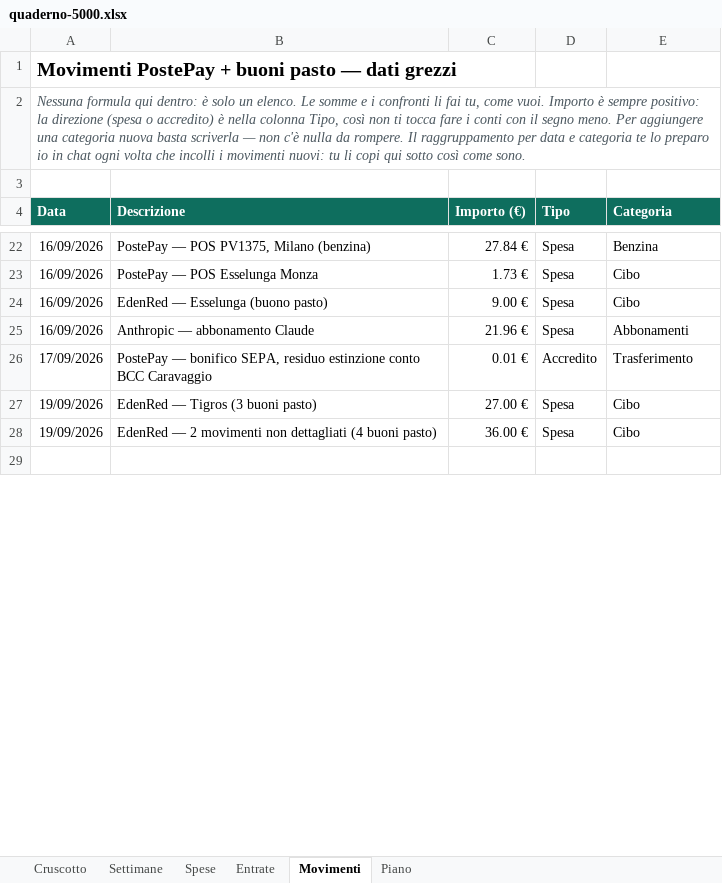
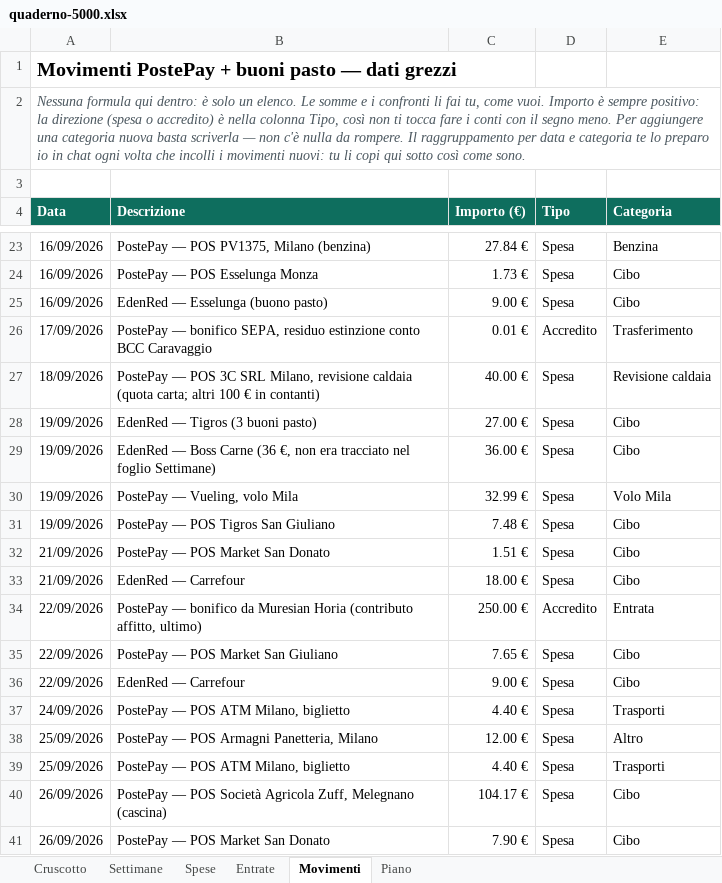
Before and after one commit to andreimuresian/claude, an Excel workbook: finanze/quaderno-5000.xlsx, sheet Movimenti, drawn as a sheet; only a part is shown, gaps mark what is left out; the shorter side is filled out with more unchanged rows; values as stored, in another font and other column widths than the file's, no borders; removed rows and columns are numbered as before the commit, all else as after; the diff covers the shown part only; the diff names each change by its address in the sheet, - before the commit and + after, or states it on an @@ line.

```diff
--- a/finanze/quaderno-5000.xlsx (sheet Movimenti)
+++ b/finanze/quaderno-5000.xlsx (sheet Movimenti)
-row 25: 16/09/2026 | Anthropic — abbonamento Claude | 21.96 € | Spesa | Abbonamenti
+row 27: 18/09/2026 | PostePay — POS 3C SRL Milano, revisione caldaia (quota carta; altri 100 € in contanti) | 40.00 € | Spesa | Revisione caldaia
-B29 (Descrizione): EdenRed — 2 movimenti non dettagliati (4 buoni pasto)
+B29 (Descrizione): EdenRed — Boss Carne (36 €, non era tracciato nel foglio Settimane)
+row 30: 19/09/2026 | PostePay — Vueling, volo Mila | 32.99 € | Spesa | Volo Mila
+row 31: 19/09/2026 | PostePay — POS Tigros San Giuliano | 7.48 € | Spesa | Cibo
+row 32: 21/09/2026 | PostePay — POS Market San Donato | 1.51 € | Spesa | Cibo
+row 33: 21/09/2026 | EdenRed — Carrefour | 18.00 € | Spesa | Cibo
+row 34: 22/09/2026 | PostePay — bonifico da Muresian Horia (contributo affitto, ultimo) | 250.00 € | Accredito | Entrata
+row 35: 22/09/2026 | PostePay — POS Market San Giuliano | 7.65 € | Spesa | Cibo
+row 36: 22/09/2026 | EdenRed — Carrefour | 9.00 € | Spesa | Cibo
+row 37: 24/09/2026 | PostePay — POS ATM Milano, biglietto | 4.40 € | Spesa | Trasporti
+row 38: 25/09/2026 | PostePay — POS Armagni Panetteria, Milano | 12.00 € | Spesa | Altro
+row 39: 25/09/2026 | PostePay — POS ATM Milano, biglietto | 4.40 € | Spesa | Trasporti
+row 40: 26/09/2026 | PostePay — POS Società Agricola Zuff, Melegnano (cascina) | 104.17 € | Spesa | Cibo
+row 41: 26/09/2026 | PostePay — POS Market San Donato | 7.90 € | Spesa | Cibo
```
Also changed, not shown: 56 added rows and 1 edited cell elsewhere in this sheet, sheet Settimane, sheet Entrate, sheet Piano, 1 other file.
